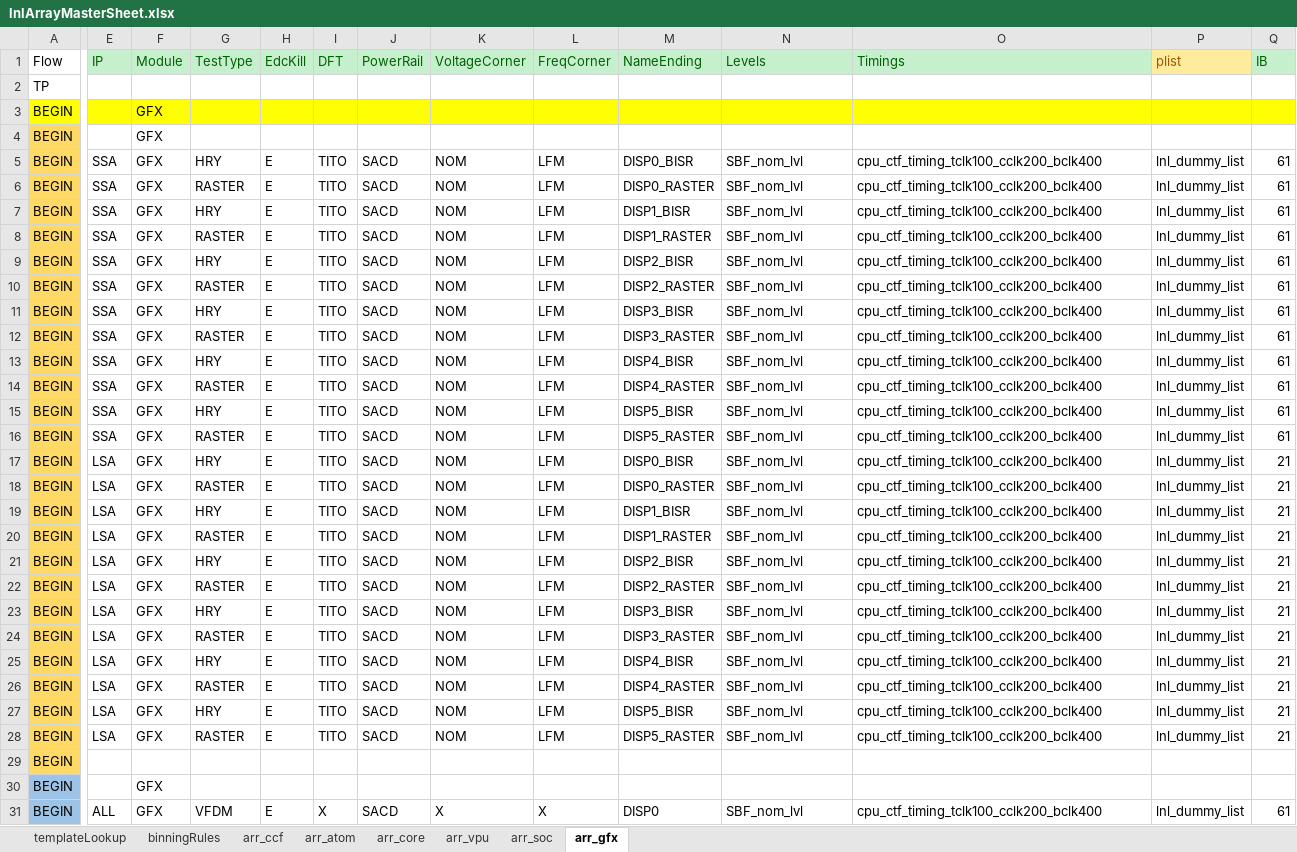
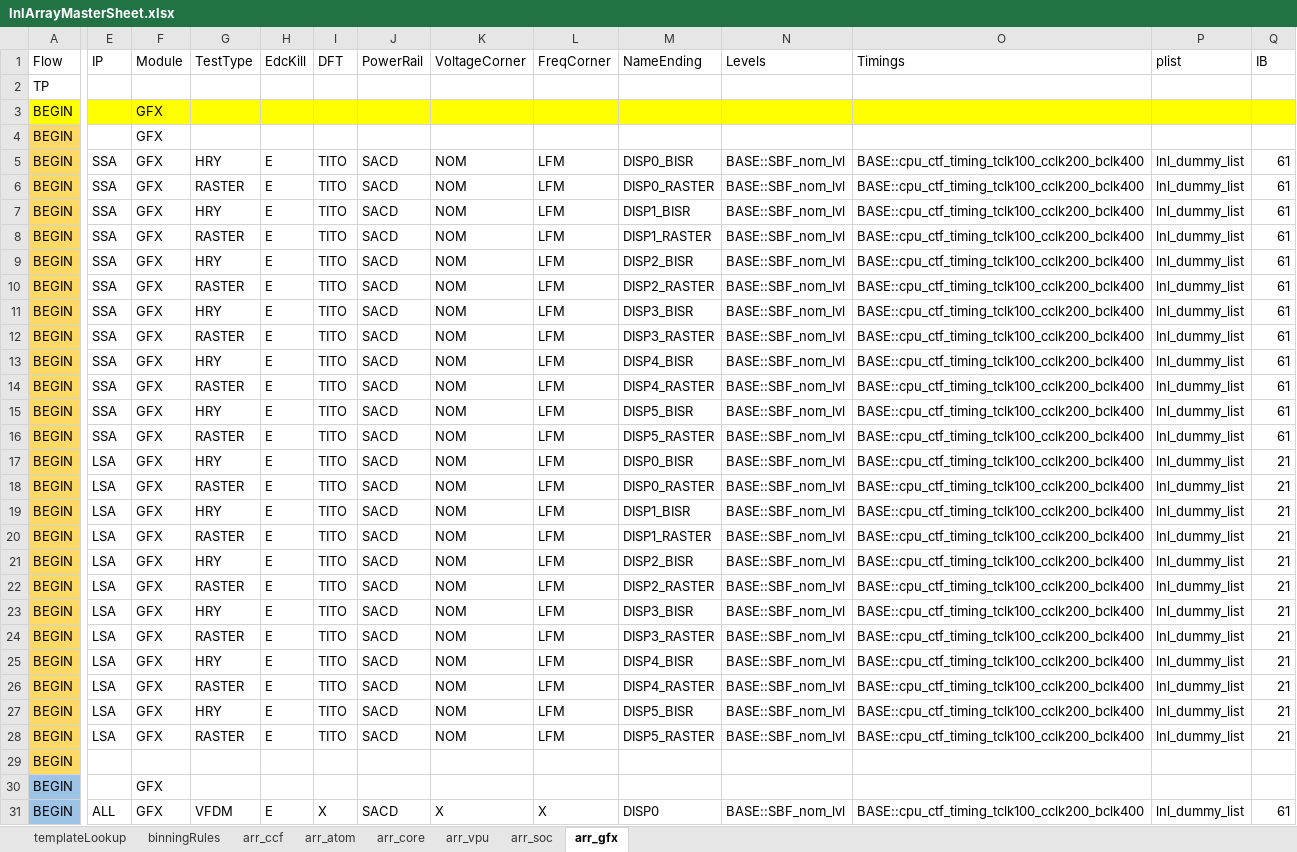
Before and after one commit to eoghanocIntel/lighterFluid, an Excel workbook: lighterFluid/inputs/lnlArrayMasterSheet.xlsx, sheet arr_gfx, drawn as a sheet; only a part is shown, gaps mark what is left out; values as stored, in another font and other column widths than the file's, no borders; conditional formats not drawn; the diff covers the shown part only; the diff names each change by its address in the sheet, - before the commit and + after, or states it on an @@ line.

```diff
--- a/lighterFluid/inputs/lnlArrayMasterSheet.xlsx (sheet arr_gfx)
+++ b/lighterFluid/inputs/lnlArrayMasterSheet.xlsx (sheet arr_gfx)
@@ E1:O1 fill: #C6EFCE → none, text colour: #006100 → black @@
@@ P1 fill: #FFEB9C → none, text colour: #9C5700 → black @@
@@ Q1 fill: #C6EFCE → none, text colour: #006100 → black @@
-N5:N28 (Levels): SBF_nom_lvl
+N5:N28 (Levels): BASE::SBF_nom_lvl
-O5:O28 (Timings): cpu_ctf_timing_tclk100_cclk200_bclk400
+O5:O28 (Timings): BASE::cpu_ctf_timing_tclk100_cclk200_bclk400
-N31 (Levels): SBF_nom_lvl
+N31 (Levels): BASE::SBF_nom_lvl
-O31 (Timings): cpu_ctf_timing_tclk100_cclk200_bclk400
+O31 (Timings): BASE::cpu_ctf_timing_tclk100_cclk200_bclk400
```
Also changed, not shown: 758 edited cells and cell formats elsewhere in this sheet, sheet arr_soc, sheet arr_atom, sheet arr_vpu, sheet arr_ccf, formulas that keep their value, hidden cells, 14 other files.
